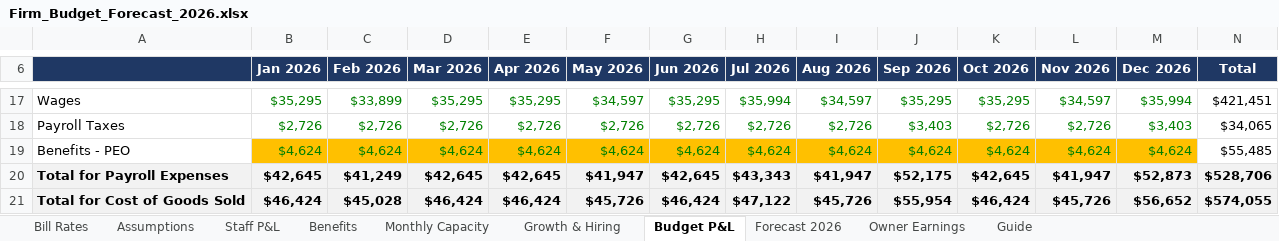
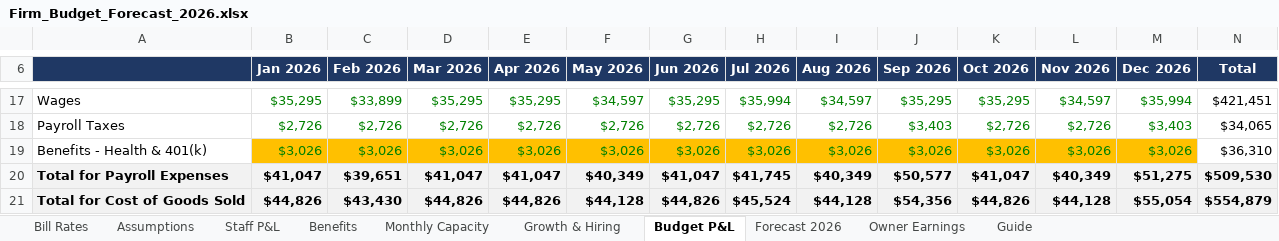
Before and after one commit to Onyxcfo/Firm-Budget-Forecast, an Excel workbook: Firm_Budget_Forecast_2026.xlsx, sheet Budget P&L, drawn as a sheet; only a part is shown, gaps mark what is left out; values as stored, in another font and other column widths than the file's, no borders; removed rows and columns are numbered as before the commit, all else as after; rows hold the shown columns only; the diff covers the shown part only; the diff names each change by its address in the sheet, - before the commit and + after, or states it on an @@ line.

```diff
--- a/Firm_Budget_Forecast_2026.xlsx (sheet Budget P&L)
+++ b/Firm_Budget_Forecast_2026.xlsx (sheet Budget P&L)
-row 19: Benefits - PEO | $4,624 | $4,624 | $4,624 | $4,624 | $4,624 | $4,624 | $4,624 | $4,624 | $4,624 | $4,624 | $4,624 | $4,624 | $55,485
+row 19: Benefits - Health & 401(k) | $3,026 | $3,026 | $3,026 | $3,026 | $3,026 | $3,026 | $3,026 | $3,026 | $3,026 | $3,026 | $3,026 | $3,026 | $36,310
-B20 (Jan 2026): $42,645
+B20 (Jan 2026): $41,047
-C20 (Feb 2026): $41,249
+C20 (Feb 2026): $39,651
-D20 (Mar 2026): $42,645
+D20 (Mar 2026): $41,047
-E20 (Apr 2026): $42,645
+E20 (Apr 2026): $41,047
-F20 (May 2026): $41,947
+F20 (May 2026): $40,349
-G20 (Jun 2026): $42,645
+G20 (Jun 2026): $41,047
-H20 (Jul 2026): $43,343
+H20 (Jul 2026): $41,745
-I20 (Aug 2026): $41,947
+I20 (Aug 2026): $40,349
-J20 (Sep 2026): $52,175
+J20 (Sep 2026): $50,577
-K20 (Oct 2026): $42,645
+K20 (Oct 2026): $41,047
-L20 (Nov 2026): $41,947
+L20 (Nov 2026): $40,349
-M20 (Dec 2026): $52,873
+M20 (Dec 2026): $51,275
-N20 (Total): $528,706
+N20 (Total): $509,530
-B21 (Jan 2026): $46,424
+B21 (Jan 2026): $44,826
-C21 (Feb 2026): $45,028
+C21 (Feb 2026): $43,430
-D21 (Mar 2026): $46,424
+D21 (Mar 2026): $44,826
-E21 (Apr 2026): $46,424
+E21 (Apr 2026): $44,826
-F21 (May 2026): $45,726
+F21 (May 2026): $44,128
-G21 (Jun 2026): $46,424
+G21 (Jun 2026): $44,826
-H21 (Jul 2026): $47,122
+H21 (Jul 2026): $45,524
-I21 (Aug 2026): $45,726
+I21 (Aug 2026): $44,128
-J21 (Sep 2026): $55,954
+J21 (Sep 2026): $54,356
-K21 (Oct 2026): $46,424
+K21 (Oct 2026): $44,826
-L21 (Nov 2026): $45,726
+L21 (Nov 2026): $44,128
-M21 (Dec 2026): $56,652
+M21 (Dec 2026): $55,054
-N21 (Total): $574,055
+N21 (Total): $554,879
```
Also changed, not shown: 3 added rows, 3 removed rows and 93 edited cells elsewhere in this sheet, sheet Monthly Capacity, sheet Benefits, sheet Forecast 2026, sheet Staff P&L, sheet Owner Earnings, sheet Guide, 3 more sheets, formulas that keep their value, 1 other file.
